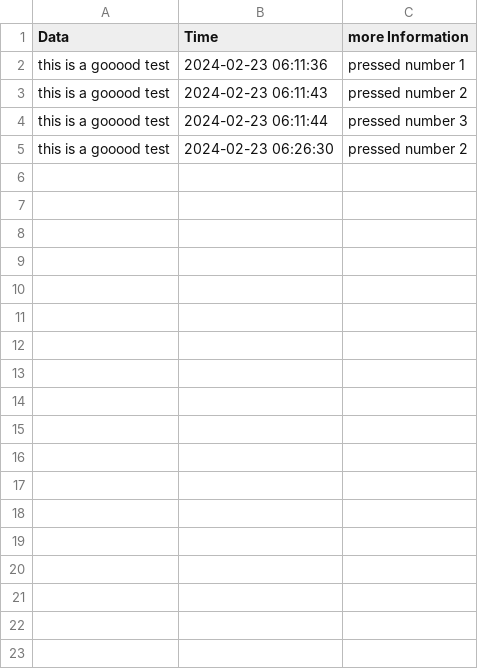
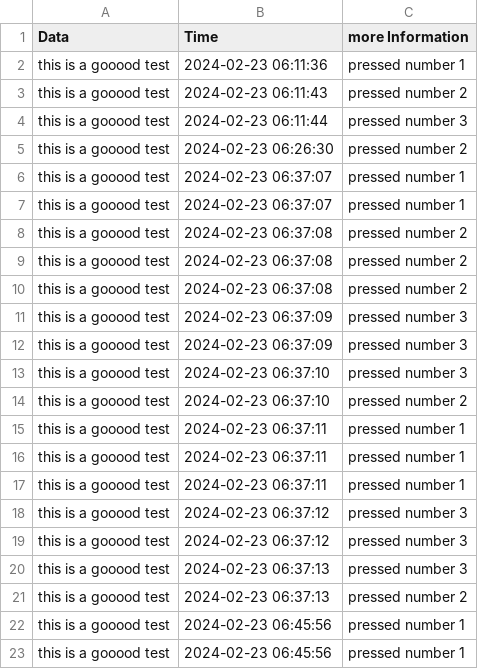
Before and after one commit to LuisCMoreira/DTech-iotHMI, a CSV file: logs/logFile.csv, drawn as a sheet.

```diff
--- a/logs/logFile.csv
+++ b/logs/logFile.csv
@@ -5 +5,19 @@ this is a gooood test,2024-02-23 06:11:44,pressed number 3
 this is a gooood test,2024-02-23 06:26:30,pressed number 2
+this is a gooood test,2024-02-23 06:37:07,pressed number 1
+this is a gooood test,2024-02-23 06:37:07,pressed number 1
+this is a gooood test,2024-02-23 06:37:08,pressed number 2
+this is a gooood test,2024-02-23 06:37:08,pressed number 2
+this is a gooood test,2024-02-23 06:37:08,pressed number 2
+this is a gooood test,2024-02-23 06:37:09,pressed number 3
+this is a gooood test,2024-02-23 06:37:09,pressed number 3
+this is a gooood test,2024-02-23 06:37:10,pressed number 3
+this is a gooood test,2024-02-23 06:37:10,pressed number 2
+this is a gooood test,2024-02-23 06:37:11,pressed number 1
+this is a gooood test,2024-02-23 06:37:11,pressed number 1
+this is a gooood test,2024-02-23 06:37:11,pressed number 1
+this is a gooood test,2024-02-23 06:37:12,pressed number 3
+this is a gooood test,2024-02-23 06:37:12,pressed number 3
+this is a gooood test,2024-02-23 06:37:13,pressed number 3
+this is a gooood test,2024-02-23 06:37:13,pressed number 2
+this is a gooood test,2024-02-23 06:45:56,pressed number 1
+this is a gooood test,2024-02-23 06:45:56,pressed number 1
```
Also changed, not shown: 5 other files.
